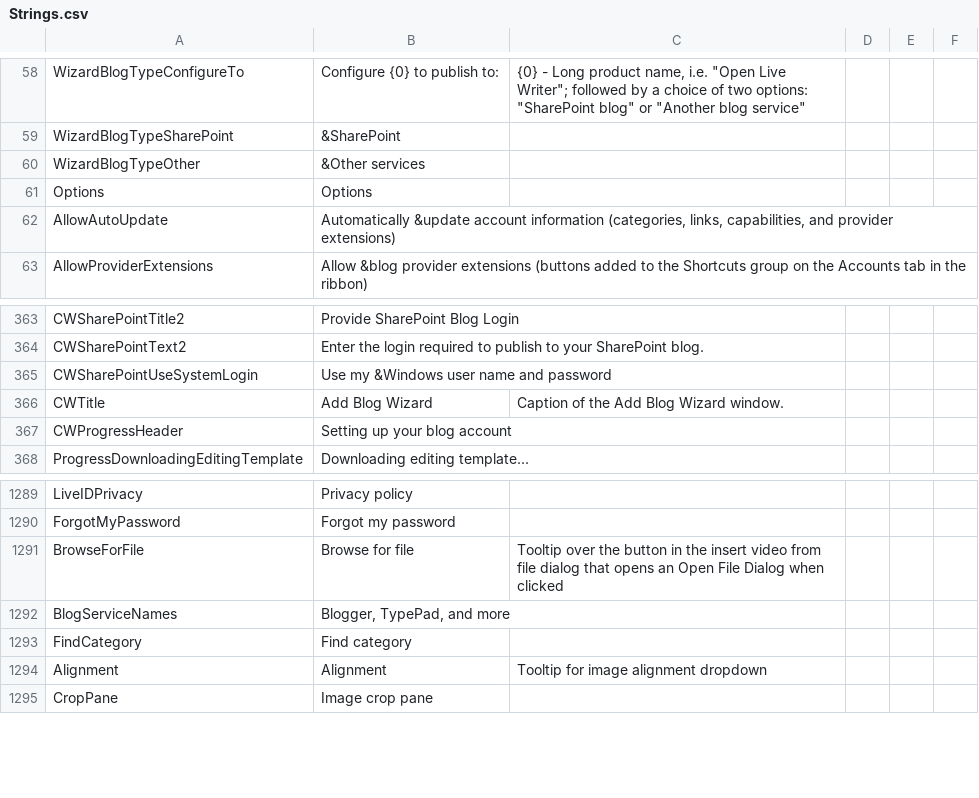
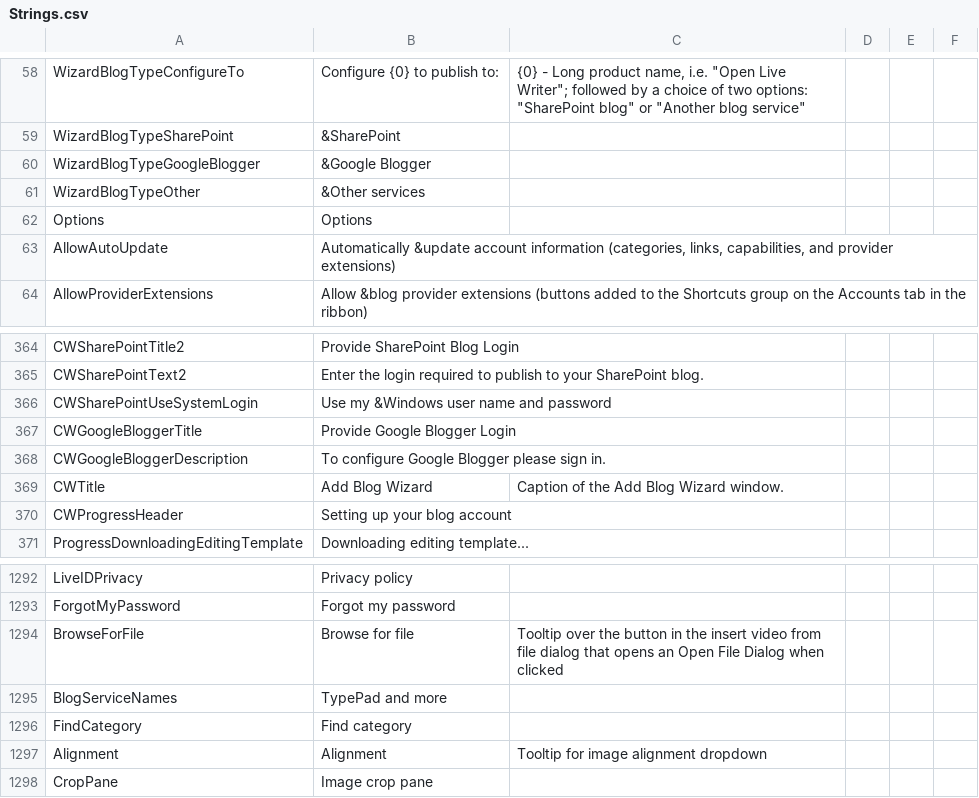
Before and after one commit to OpenLiveWriter/OpenLiveWriter, a CSV file: src/managed/OpenLiveWriter.Localization/Strings.csv, drawn as a sheet; only a part is shown, gaps mark what is left out.

Commit message:
Add Google Blogger configuration wizard panel
Adds a new radio button to specify a Google Blogger blog and a follow up
panel to prompt users to open the Google Blogger OAuth flow.

```diff
--- a/src/managed/OpenLiveWriter.Localization/Strings.csv
+++ b/src/managed/OpenLiveWriter.Localization/Strings.csv
@@ -61,2 +61,3 @@ WizardBlogTypeConfigureTo,Configure {0} to publish to:,"{0} - Long product name,
 WizardBlogTypeSharePoint,&SharePoint,
+WizardBlogTypeGoogleBlogger,&Google Blogger,
 WizardBlogTypeOther,&Other services,
@@ -367,2 +368,4 @@ CWSharePointText2,Enter the login required to publish to your SharePoint blog.,
 CWSharePointUseSystemLogin,Use my &Windows user name and password,
+CWGoogleBloggerTitle,Provide Google Blogger Login,
+CWGoogleBloggerDescription,To configure Google Blogger please sign in.,
 CWTitle,Add Blog Wizard,Caption of the Add Blog Wizard window.
@@ -1331,3 +1334,3 @@ ForgotMyPassword,Forgot my password,
 BrowseForFile,Browse for file,Tooltip over the button in the insert video from file dialog that opens an Open File Dialog when clicked,
-BlogServiceNames,"Blogger, TypePad, and more",
+BlogServiceNames,"TypePad and more",
 FindCategory,Find category,
```
Also changed, not shown: 16 other files.
